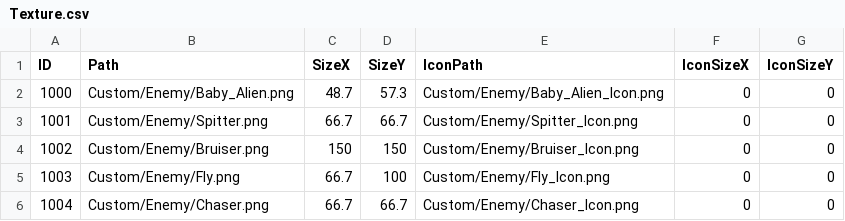
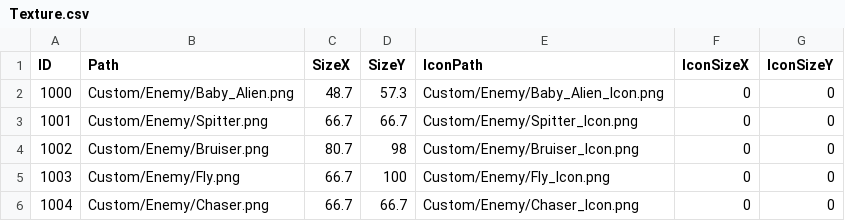
Before and after one commit to Movesky98/Brotato, a CSV file: Binary/Asset/CSV/Texture.csv, drawn as a sheet.

Commit message:
fix(enemy): Bruiser 텍스처 크기를 원작 기준으로 수정

```diff
--- a/Binary/Asset/CSV/Texture.csv
+++ b/Binary/Asset/CSV/Texture.csv
@@ -3,3 +3,3 @@ ID,Path,SizeX,SizeY,IconPath,IconSizeX,IconSizeY
 1001,Custom/Enemy/Spitter.png,66.7,66.7,Custom/Enemy/Spitter_Icon.png,0,0
-1002,Custom/Enemy/Bruiser.png,150,150,Custom/Enemy/Bruiser_Icon.png,0,0
+1002,Custom/Enemy/Bruiser.png,80.7,98,Custom/Enemy/Bruiser_Icon.png,0,0
 1003,Custom/Enemy/Fly.png,66.7,100,Custom/Enemy/Fly_Icon.png,0,0
```
